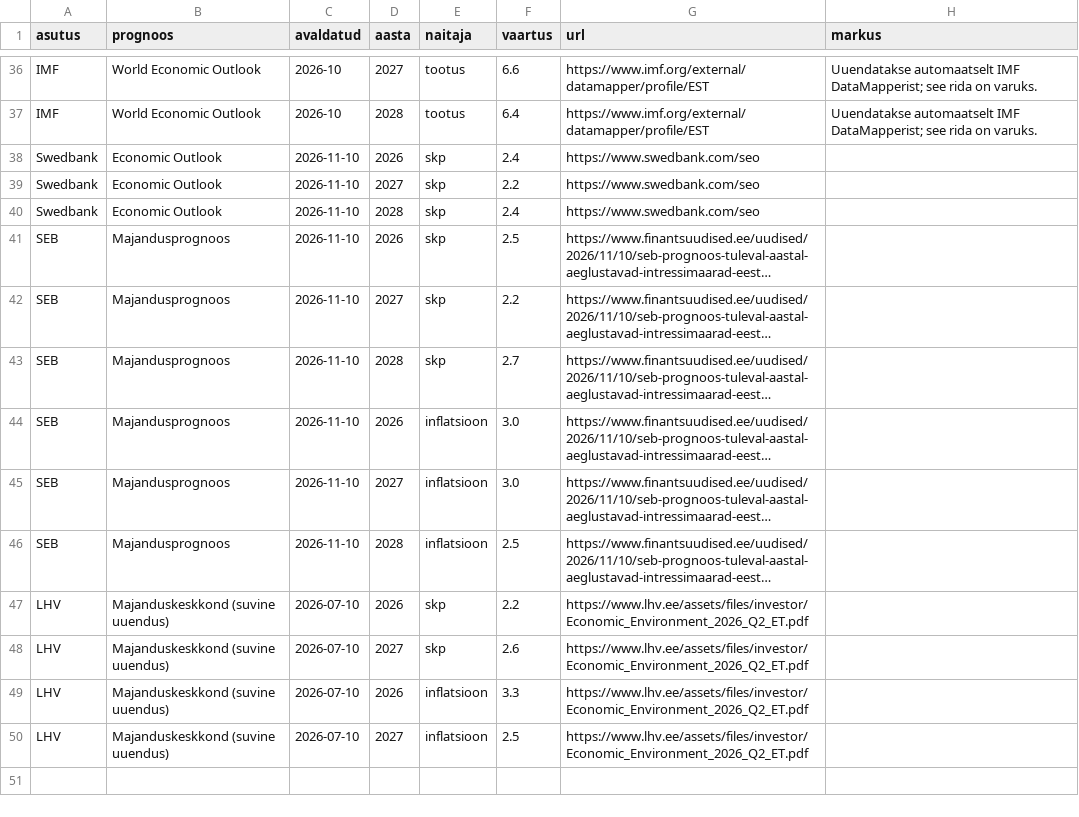
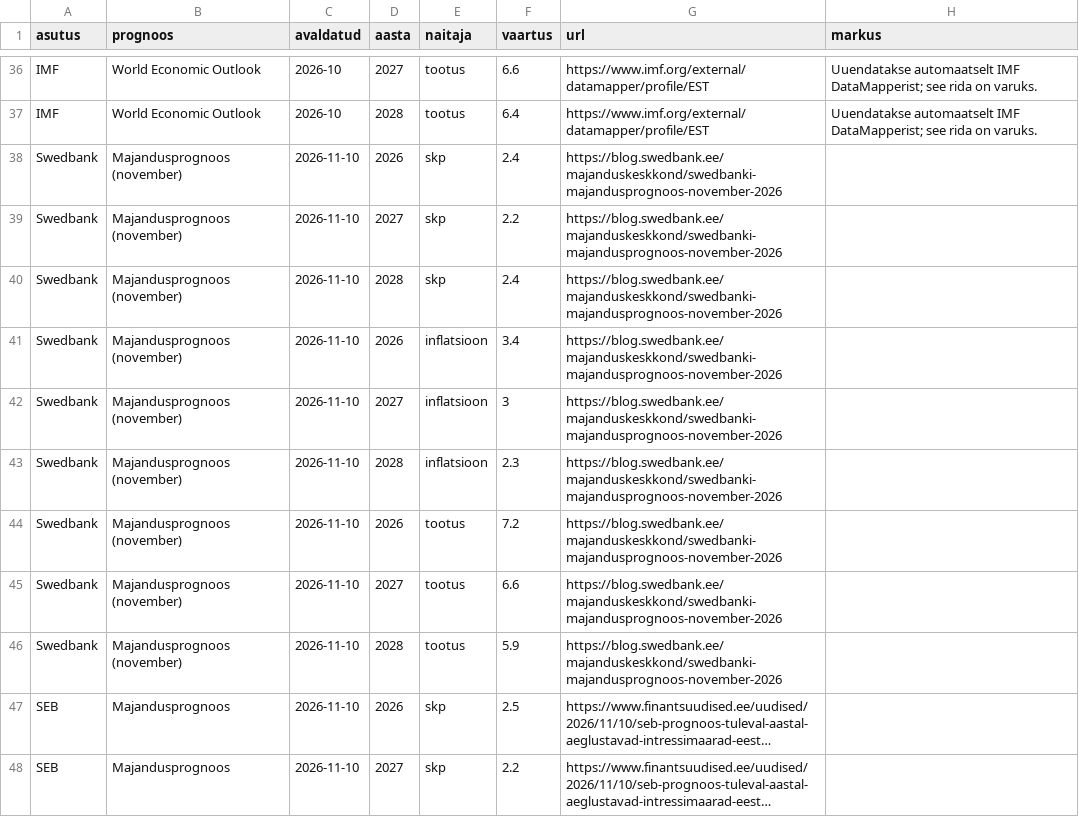
Before and after one commit to karel150/MKMgraafikud, a CSV file: andmed/prognoosid.csv, drawn as a sheet; only a part is shown, gaps mark what is left out; the shorter side is filled out with more unchanged rows; long unchanged cells end in …; the diff names each change by its address in the sheet, - before the commit and + after, or states it on an @@ line.

```diff
--- a/andmed/prognoosid.csv
+++ b/andmed/prognoosid.csv
-B38:B40 (prognoos): Economic Outlook
+B38:B40 (prognoos): Majandusprognoos (november)
-G38:G40 (url): https://www.swedbank.com/seo
+G38:G40 (url): https://blog.swedbank.ee/majanduskeskkond/swedbanki-majandusprognoos-november-2026
+row 41: Swedbank | Majandusprognoos (november) | 2026-11-10 | 2026 | inflatsioon | 3.4 | https://blog.swedbank.ee/majanduskeskkond/swedbanki-majandusprognoos-november-2026
+row 42: Swedbank | Majandusprognoos (november) | 2026-11-10 | 2027 | inflatsioon | 3 | https://blog.swedbank.ee/majanduskeskkond/swedbanki-majandusprognoos-november-2026
+row 43: Swedbank | Majandusprognoos (november) | 2026-11-10 | 2028 | inflatsioon | 2.3 | https://blog.swedbank.ee/majanduskeskkond/swedbanki-majandusprognoos-november-2026
+row 44: Swedbank | Majandusprognoos (november) | 2026-11-10 | 2026 | tootus | 7.2 | https://blog.swedbank.ee/majanduskeskkond/swedbanki-majandusprognoos-november-2026
+row 45: Swedbank | Majandusprognoos (november) | 2026-11-10 | 2027 | tootus | 6.6 | https://blog.swedbank.ee/majanduskeskkond/swedbanki-majandusprognoos-november-2026
+row 46: Swedbank | Majandusprognoos (november) | 2026-11-10 | 2028 | tootus | 5.9 | https://blog.swedbank.ee/majanduskeskkond/swedbanki-majandusprognoos-november-2026
```
Also changed, not shown: 1 other file.
